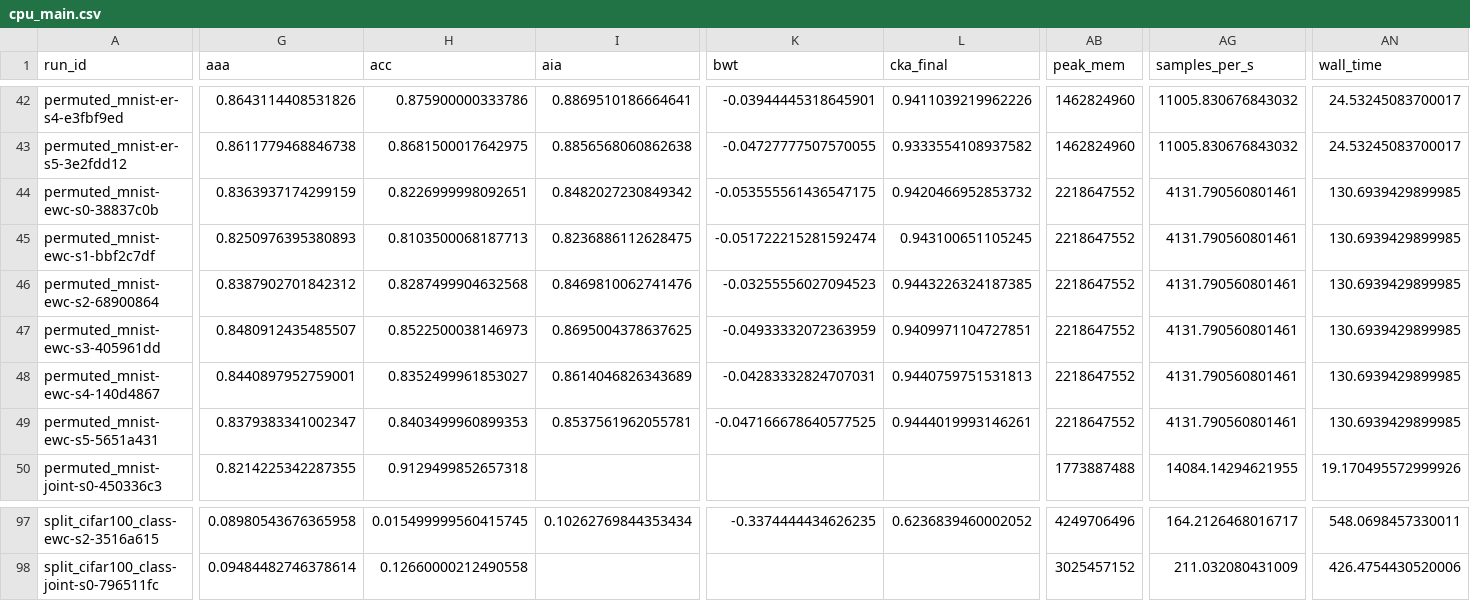
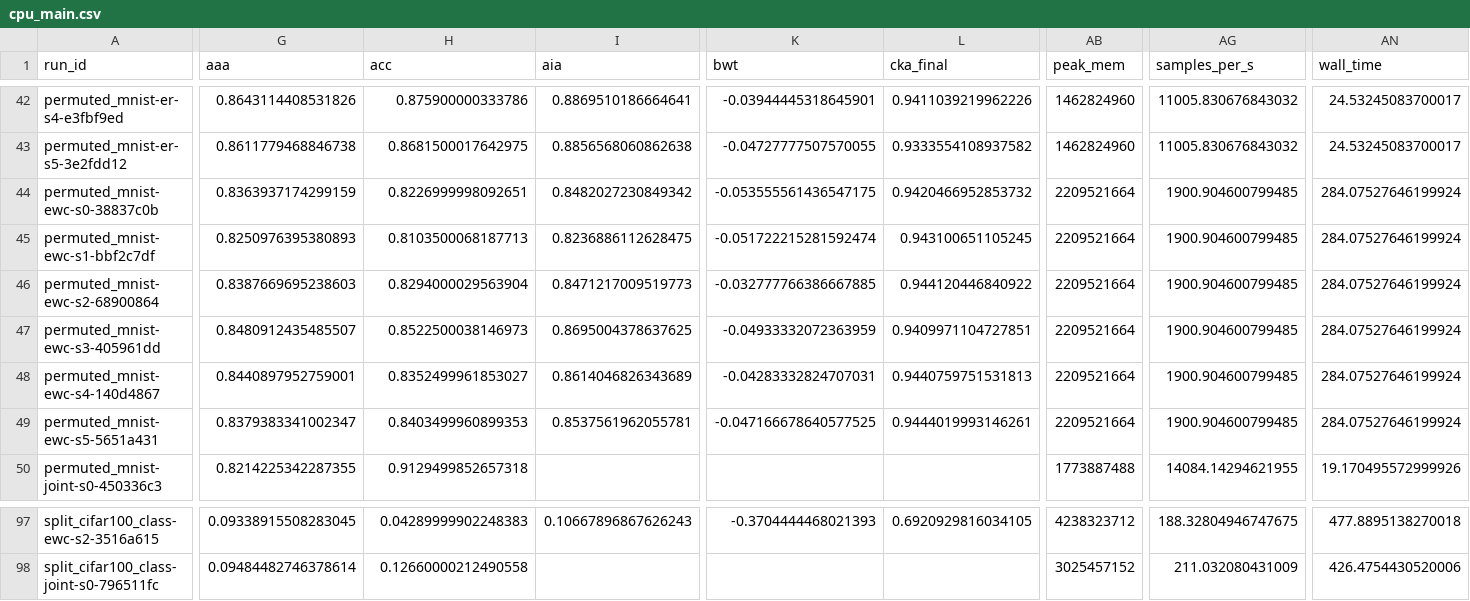
Before and after one commit to JonPark0/contilab, a CSV file: docs/assets/results/data/cpu_main.csv, drawn as a sheet; only a part is shown, gaps mark what is left out; the diff covers the shown part only; the diff names each change by its address in the sheet, - before the commit and + after, or states it on an @@ line.

```diff
--- a/docs/assets/results/data/cpu_main.csv
+++ b/docs/assets/results/data/cpu_main.csv
-AB44:AB49 (peak_mem): 2218647552
+AB44:AB49 (peak_mem): 2209521664
-AG44:AG49 (samples_per_s): 4131.790560801461
+AG44:AG49 (samples_per_s): 1900.904600799485
-AN44:AN49 (wall_time): 130.6939429899985
+AN44:AN49 (wall_time): 284.07527646199924
-G46 (aaa): 0.8387902701842312
+G46 (aaa): 0.8387669695238603
-H46 (acc): 0.8287499904632568
+H46 (acc): 0.8294000029563904
-I46 (aia): 0.8469810062741476
+I46 (aia): 0.8471217009519773
-K46 (bwt): -0.03255556027094523
+K46 (bwt): -0.032777766386667885
-L46 (cka_final): 0.9443226324187385
+L46 (cka_final): 0.944120446840922
-G97 (aaa): 0.08980543676365958
+G97 (aaa): 0.09338915508283045
-H97 (acc): 0.015499999560415745
+H97 (acc): 0.04289999902248383
-I97 (aia): 0.10262769844353434
+I97 (aia): 0.10667896867626243
-K97 (bwt): -0.3374444434626235
+K97 (bwt): -0.3704444468021393
-L97 (cka_final): 0.6236839460002052
+L97 (cka_final): 0.6920929816034105
-AB97 (peak_mem): 4249706496
+AB97 (peak_mem): 4238323712
-AG97 (samples_per_s): 164.2126468016717
+AG97 (samples_per_s): 188.32804946747675
-AN97 (wall_time): 548.0698457330011
+AN97 (wall_time): 477.8895138270018
```
Also changed, not shown: 165 edited cells elsewhere in this file, docs/assets/results/data/cpu_tuned.csv, 10 other files.
